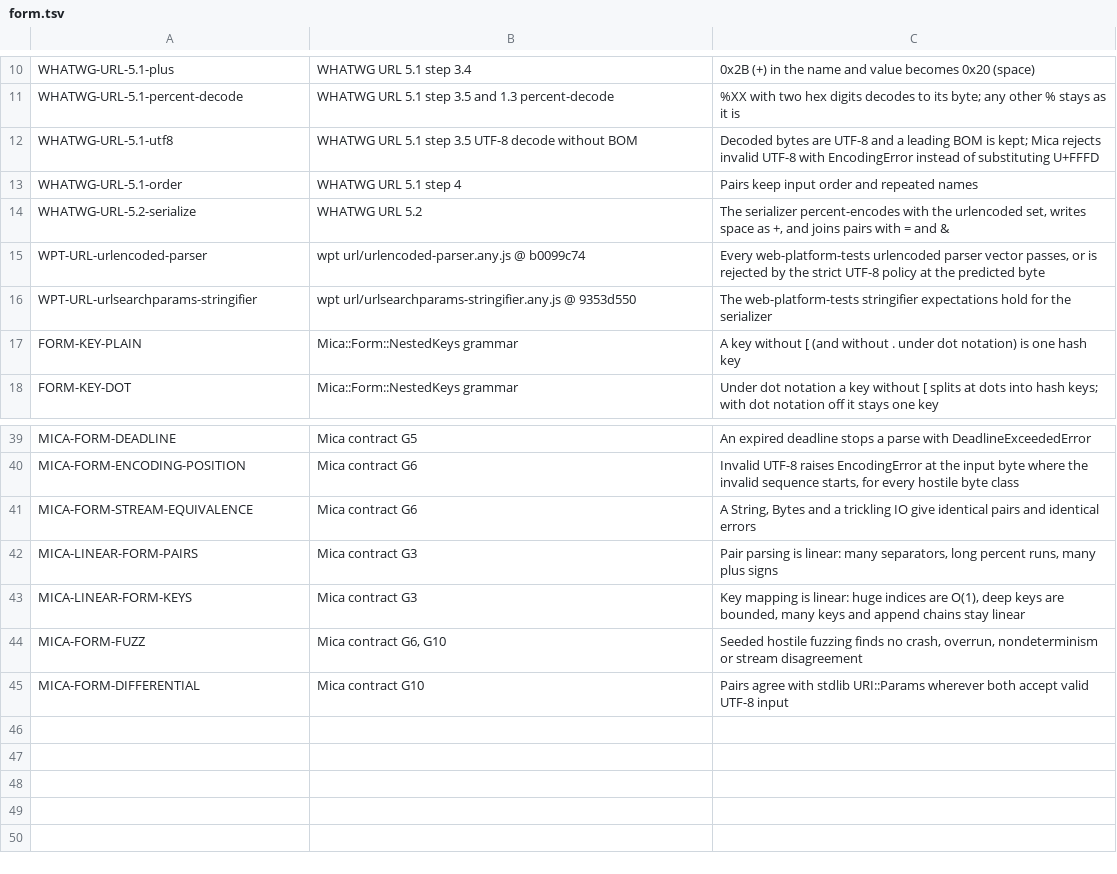
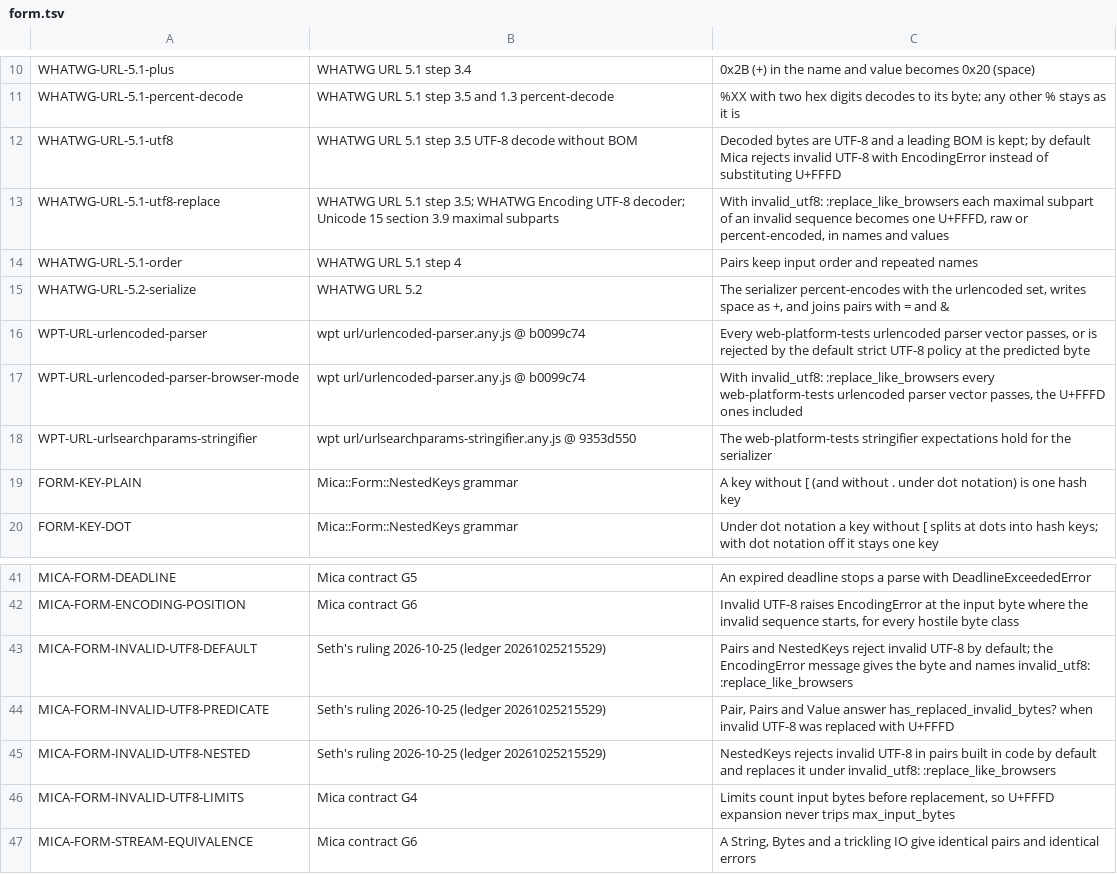
Before and after one commit to amberframework/mica, a TSV file: spec/requirements/form.tsv, drawn as a sheet; only a part is shown, gaps mark what is left out; the shorter side is filled out with more unchanged rows.

Commit message:
Add opt-in browser-compatible invalid UTF-8 handling to Mica::Form
Mica::Form.parse, Pairs.parse/each and NestedKeys.build/new take
invalid_utf8: (Mica::Form::InvalidUTF8Handling). :reject stays the
default and its EncodingError now names the byte and the opt-in.
:replace_like_browsers replaces each maximal subpart with U+FFFD, as the
WHATWG urlencoded parser does, so all 35 wpt urlencoded vectors pass.

Pair, Pairs and Value answer has_replaced_invalid_bytes?. Limits count
bytes before replacement through a sealed Pair#byte_size_before_replacement.
Adds Core::UTF8.replace_invalid_sequences_like_browsers, a README section
with one example per choice, requirement ids, a WHATWG-decoder oracle
spec, replace-mode complexity shapes and a two-mode wpt runner.

```diff
--- a/spec/requirements/form.tsv
+++ b/spec/requirements/form.tsv
@@ -11,6 +11,8 @@ WHATWG-URL-5.1-plus	WHATWG URL 5.1 step 3.4	0x2B (+) in the name and value becom
 WHATWG-URL-5.1-percent-decode	WHATWG URL 5.1 step 3.5 and 1.3 percent-decode	%XX with two hex digits decodes to its byte; any other % stays as it is
-WHATWG-URL-5.1-utf8	WHATWG URL 5.1 step 3.5 UTF-8 decode without BOM	Decoded bytes are UTF-8 and a leading BOM is kept; Mica rejects invalid UTF-8 with EncodingError instead of substituting U+FFFD
+WHATWG-URL-5.1-utf8	WHATWG URL 5.1 step 3.5 UTF-8 decode without BOM	Decoded bytes are UTF-8 and a leading BOM is kept; by default Mica rejects invalid UTF-8 with EncodingError instead of substituting U+FFFD
+WHATWG-URL-5.1-utf8-replace	WHATWG URL 5.1 step 3.5; WHATWG Encoding UTF-8 decoder; Unicode 15 section 3.9 maximal subparts	With invalid_utf8: :replace_like_browsers each maximal subpart of an invalid sequence becomes one U+FFFD, raw or percent-encoded, in names and values
 WHATWG-URL-5.1-order	WHATWG URL 5.1 step 4	Pairs keep input order and repeated names
 WHATWG-URL-5.2-serialize	WHATWG URL 5.2	The serializer percent-encodes with the urlencoded set, writes space as +, and joins pairs with = and &
-WPT-URL-urlencoded-parser	wpt url/urlencoded-parser.any.js @ b0099c74	Every web-platform-tests urlencoded parser vector passes, or is rejected by the strict UTF-8 policy at the predicted byte
+WPT-URL-urlencoded-parser	wpt url/urlencoded-parser.any.js @ b0099c74	Every web-platform-tests urlencoded parser vector passes, or is rejected by the default strict UTF-8 policy at the predicted byte
+WPT-URL-urlencoded-parser-browser-mode	wpt url/urlencoded-parser.any.js @ b0099c74	With invalid_utf8: :replace_like_browsers every web-platform-tests urlencoded parser vector passes, the U+FFFD ones included
 WPT-URL-urlsearchparams-stringifier	wpt url/urlsearchparams-stringifier.any.js @ 9353d550	The web-platform-tests stringifier expectations hold for the serializer
@@ -40,2 +42,6 @@ MICA-FORM-DEADLINE	Mica contract G5	An expired deadline stops a parse with Deadl
 MICA-FORM-ENCODING-POSITION	Mica contract G6	Invalid UTF-8 raises EncodingError at the input byte where the invalid sequence starts, for every hostile byte class
+MICA-FORM-INVALID-UTF8-DEFAULT	Seth's ruling 2026-10-25 (ledger 20261025215529)	Pairs and NestedKeys reject invalid UTF-8 by default; the EncodingError message gives the byte and names invalid_utf8: :replace_like_browsers
+MICA-FORM-INVALID-UTF8-PREDICATE	Seth's ruling 2026-10-25 (ledger 20261025215529)	Pair, Pairs and Value answer has_replaced_invalid_bytes? when invalid UTF-8 was replaced with U+FFFD
+MICA-FORM-INVALID-UTF8-NESTED	Seth's ruling 2026-10-25 (ledger 20261025215529)	NestedKeys rejects invalid UTF-8 in pairs built in code by default and replaces it under invalid_utf8: :replace_like_browsers
+MICA-FORM-INVALID-UTF8-LIMITS	Mica contract G4	Limits count input bytes before replacement, so U+FFFD expansion never trips max_input_bytes
 MICA-FORM-STREAM-EQUIVALENCE	Mica contract G6	A String, Bytes and a trickling IO give identical pairs and identical errors
```
Also changed, not shown: 10 other files.
